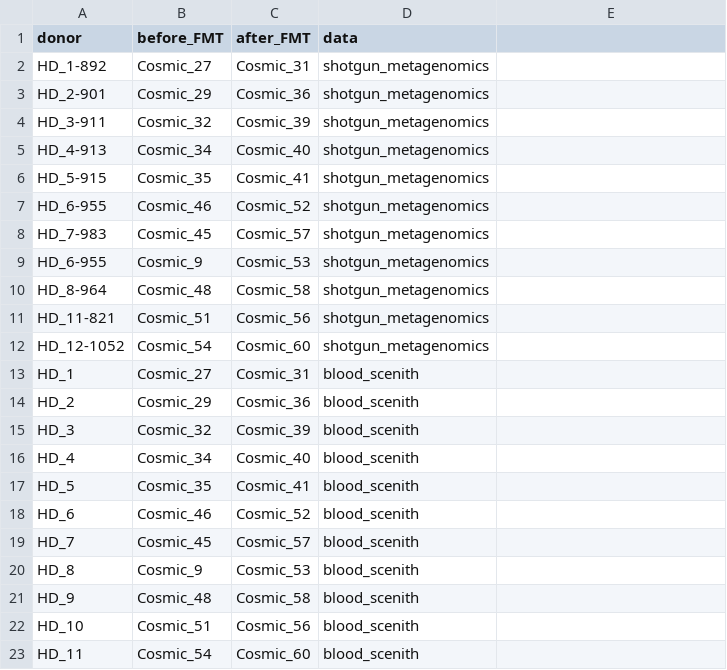
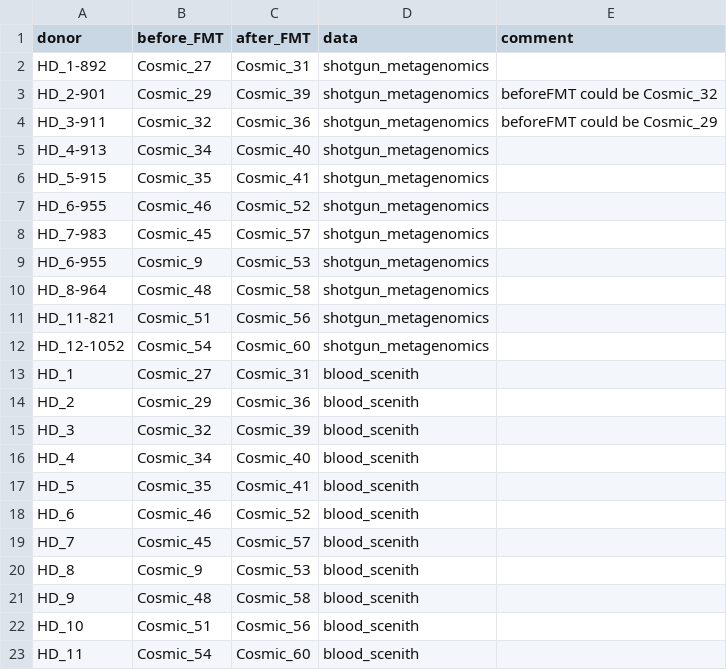
Before and after one commit to sokol-lab/COSMIC_project_FormigaR_2026, a TSV file: data/FMT_pairing.tsv, drawn as a sheet; the diff names each change by its address in the sheet, - before the commit and + after, or states it on an @@ line.

```diff
--- a/data/FMT_pairing.tsv
+++ b/data/FMT_pairing.tsv
-E1: (empty)
+E1: comment
-C3 (after_FMT): Cosmic_36
+C3 (after_FMT): Cosmic_39
-E3 (comment): (empty)
+E3 (comment): beforeFMT could be Cosmic_32
-C4 (after_FMT): Cosmic_39
+C4 (after_FMT): Cosmic_36
-E4 (comment): (empty)
+E4 (comment): beforeFMT could be Cosmic_29
```
Also changed, not shown: data/all_signif_measure_type.tsv, data/metabo_diff_pre_post_FMT.tsv, 16 other files.
